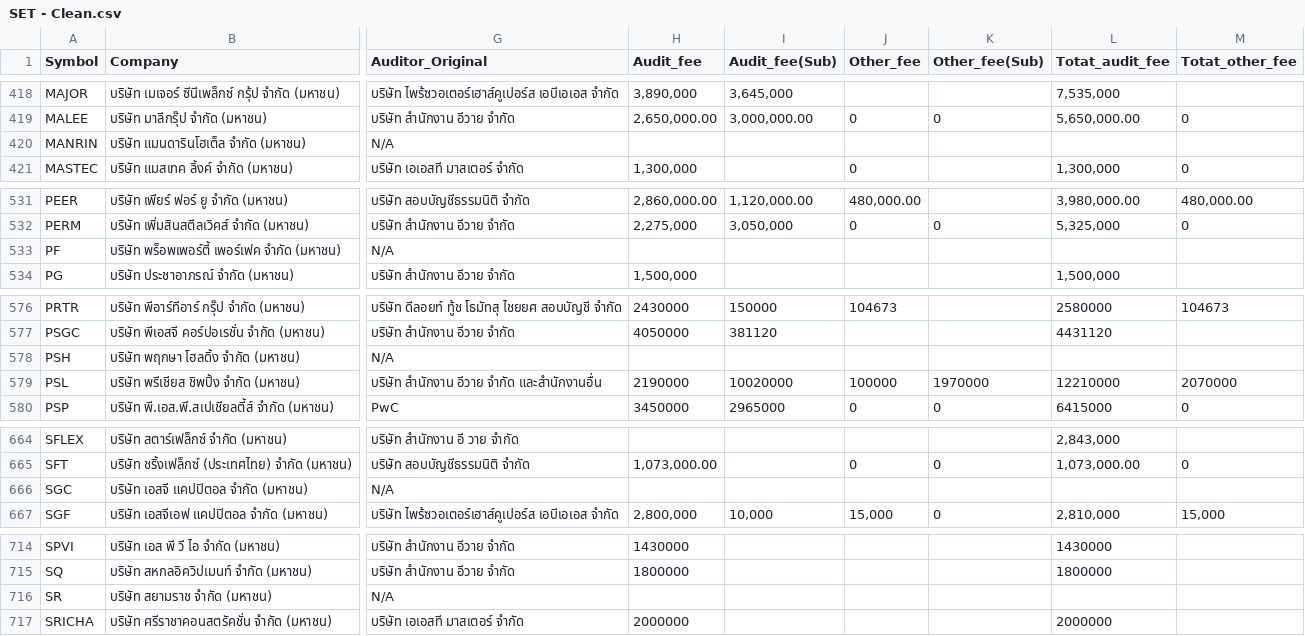
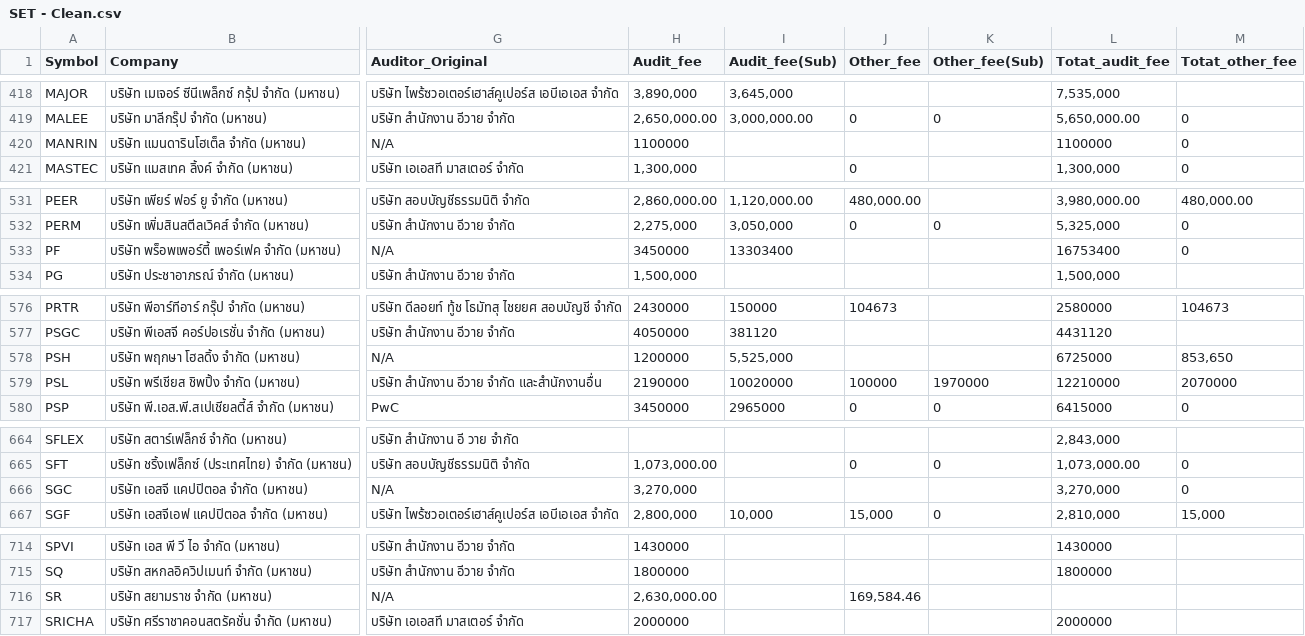
Before and after one commit to jaykuukuu-pixel/ksk_repo, a CSV file: Dashboard/SET - Clean.csv, drawn as a sheet; only a part is shown, gaps mark what is left out; the diff covers the shown part only; the diff names each change by its address in the sheet, - before the commit and + after, or states it on an @@ line.

```diff
--- a/Dashboard/SET - Clean.csv
+++ b/Dashboard/SET - Clean.csv
-H420 (Audit_fee): (empty)
+H420 (Audit_fee): 1100000
-L420 (Totat_audit_fee): (empty)
+L420 (Totat_audit_fee): 1100000
-M420 (Totat_other_fee): (empty)
+M420 (Totat_other_fee): 0
-H533 (Audit_fee): (empty)
+H533 (Audit_fee): 3450000
-I533 (Audit_fee(Sub)): (empty)
+I533 (Audit_fee(Sub)): 13303400
-L533 (Totat_audit_fee): (empty)
+L533 (Totat_audit_fee): 16753400
-M533 (Totat_other_fee): (empty)
+M533 (Totat_other_fee): 0
-H578 (Audit_fee): (empty)
+H578 (Audit_fee): 1200000
-I578 (Audit_fee(Sub)): (empty)
+I578 (Audit_fee(Sub)): 5,525,000
-L578 (Totat_audit_fee): (empty)
+L578 (Totat_audit_fee): 6725000
-M578 (Totat_other_fee): (empty)
+M578 (Totat_other_fee): 853,650
-H666 (Audit_fee): (empty)
+H666 (Audit_fee): 3,270,000
-L666 (Totat_audit_fee): (empty)
+L666 (Totat_audit_fee): 3,270,000
-M666 (Totat_other_fee): (empty)
+M666 (Totat_other_fee): 0
-H716 (Audit_fee): (empty)
+H716 (Audit_fee): 2,630,000.00
-J716 (Other_fee): (empty)
+J716 (Other_fee): 169,584.46
```
Also changed, not shown: 22 edited cells elsewhere in this file.
